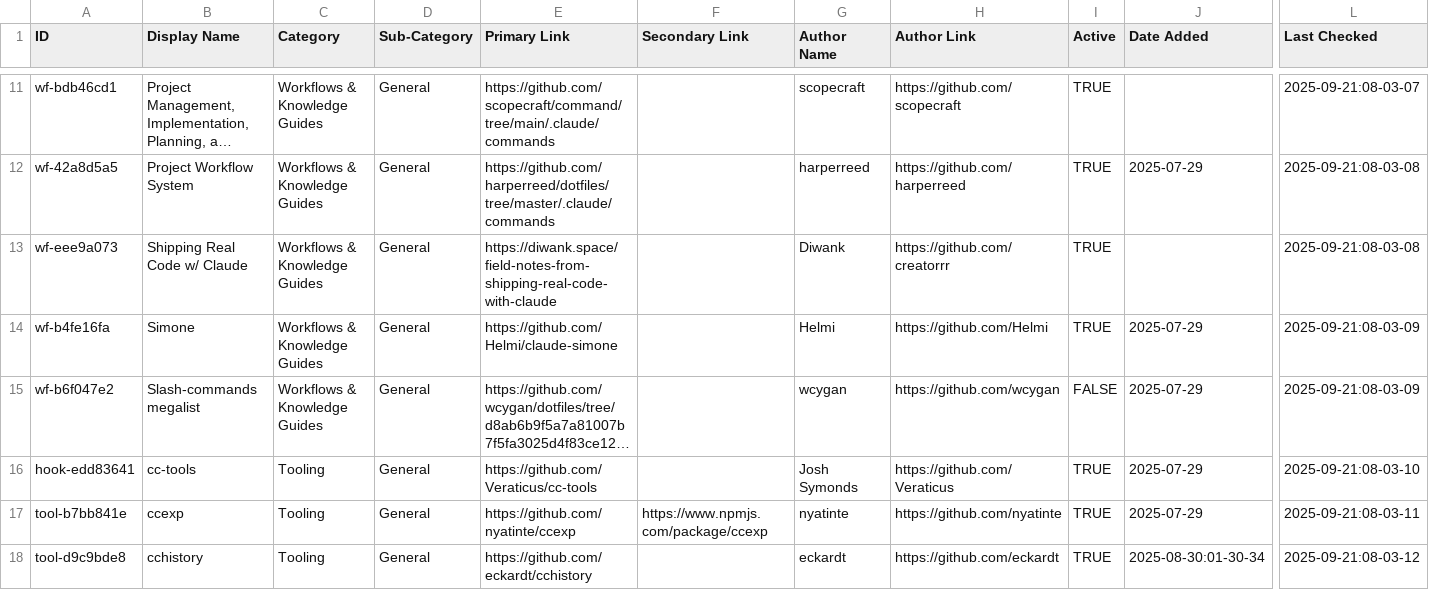
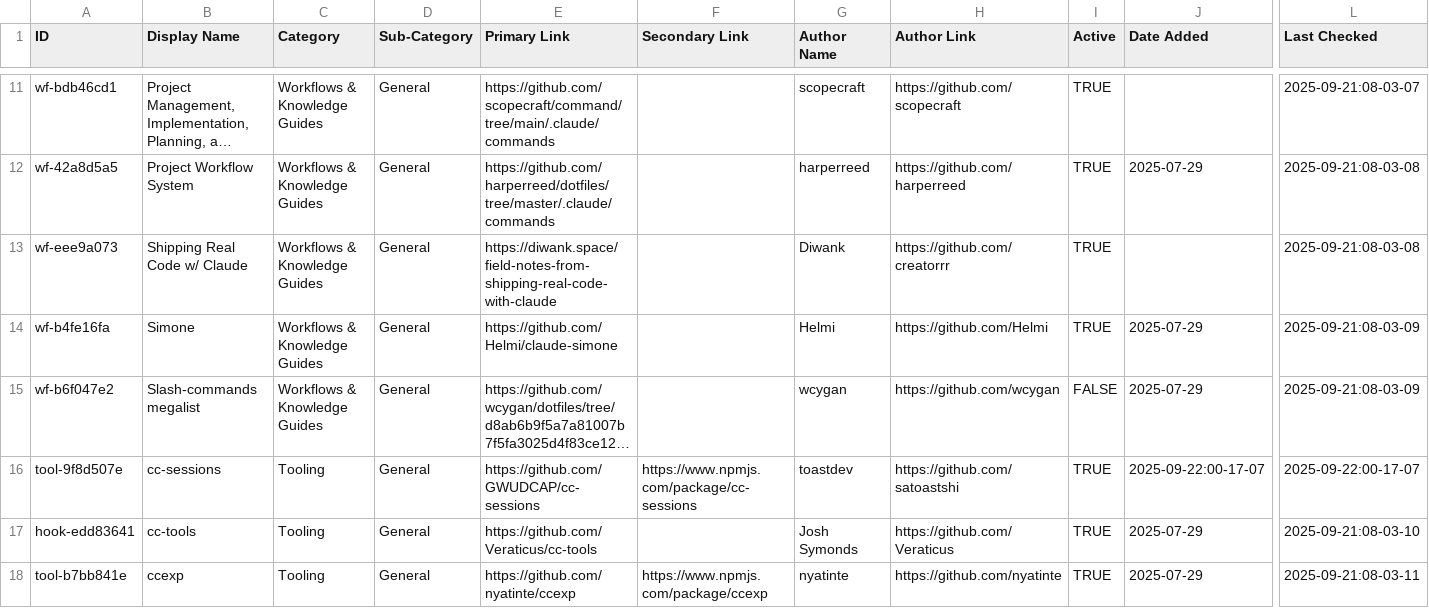
Before and after one commit to thedotmack/awesome-claude-code, a CSV file: THE_RESOURCES_TABLE.csv, drawn as a sheet; only a part is shown, gaps mark what is left out; the shorter side is filled out with more unchanged rows; long unchanged cells end in …; rows hold the shown columns only; the diff names each change by its address in the sheet, - before the commit and + after, or states it on an @@ line.

```diff
--- a/THE_RESOURCES_TABLE.csv
+++ b/THE_RESOURCES_TABLE.csv
+row 16: tool-9f8d507e | cc-sessions | Tooling | General | https://github.com/GWUDCAP/cc-sessions | https://www.npmjs.com/package/cc-sessions | toastdev | https://github.com/satoastshi | TRUE | 2025-09-22:00-17-07 | 2025-09-22:00-17-07
```
Also changed, not shown: 1 other file.
